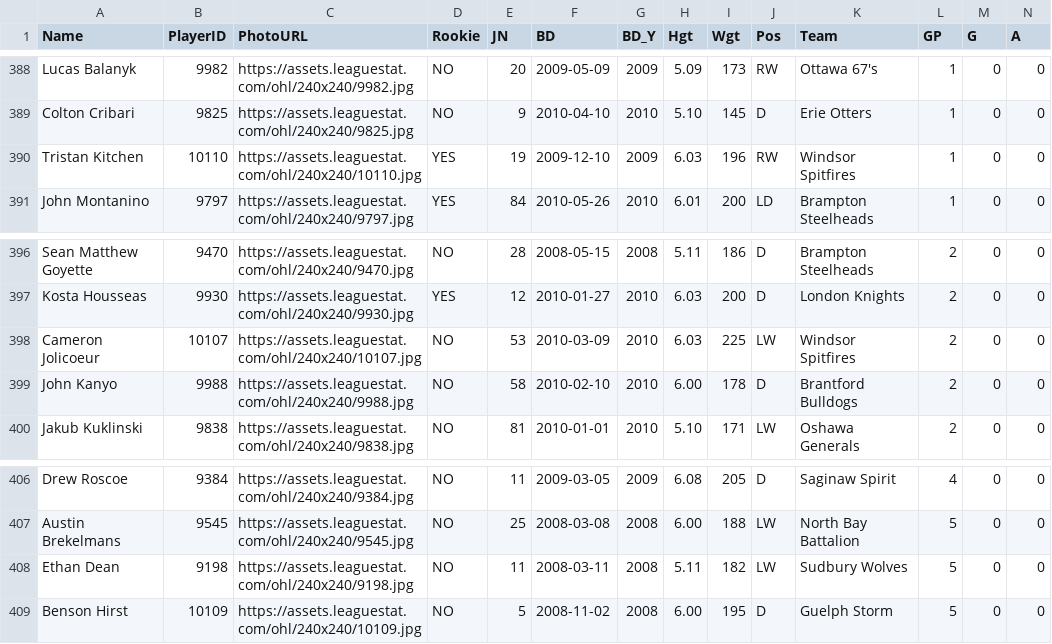
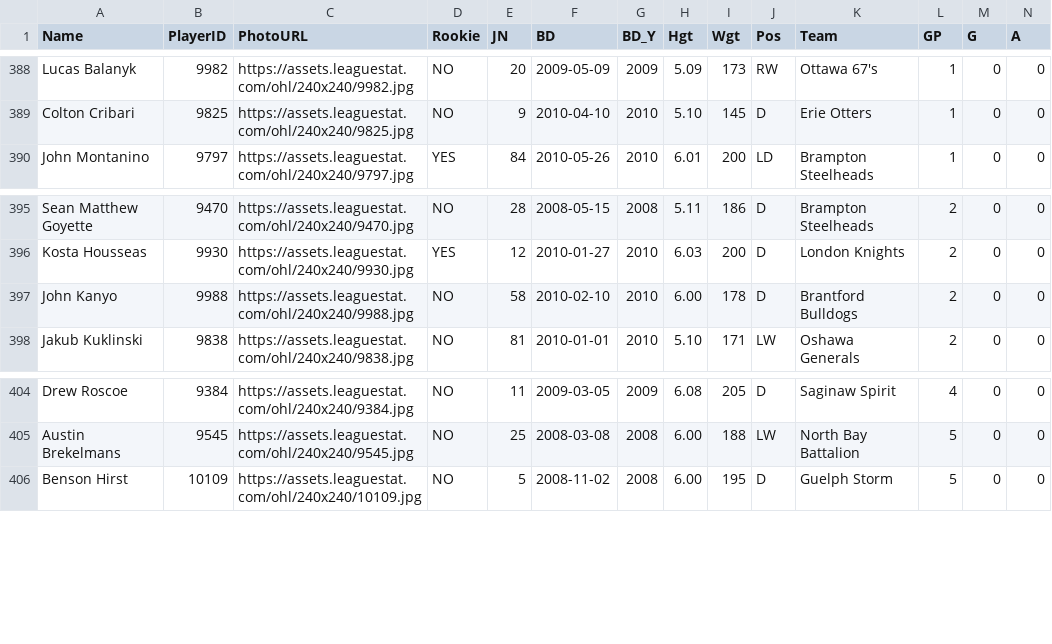
Before and after one commit to NoahCornish/OHLDataHub, a CSV file: data/current/skaters.csv, drawn as a sheet; only a part is shown, gaps mark what is left out; rows hold the shown columns only; the diff names each change by its address in the sheet, - before the commit and + after, or states it on an @@ line.

```diff
--- a/data/current/skaters.csv
+++ b/data/current/skaters.csv
-row 390: Tristan Kitchen | 10110 | https://assets.leaguestat.com/ohl/240x240/10110.jpg | YES | 19 | 2009-12-10 | 2009 | 6.03 | 196 | RW | Windsor Spitfires | 1 | 0 | 0
-row 398: Cameron Jolicoeur | 10107 | https://assets.leaguestat.com/ohl/240x240/10107.jpg | NO | 53 | 2010-03-09 | 2010 | 6.03 | 225 | LW | Windsor Spitfires | 2 | 0 | 0
-row 408: Ethan Dean | 9198 | https://assets.leaguestat.com/ohl/240x240/9198.jpg | NO | 11 | 2008-03-11 | 2008 | 5.11 | 182 | LW | Sudbury Wolves | 5 | 0 | 0
```
Also changed, not shown: data/current/ev.csv, data/current/rookies.csv, 2 other files.
